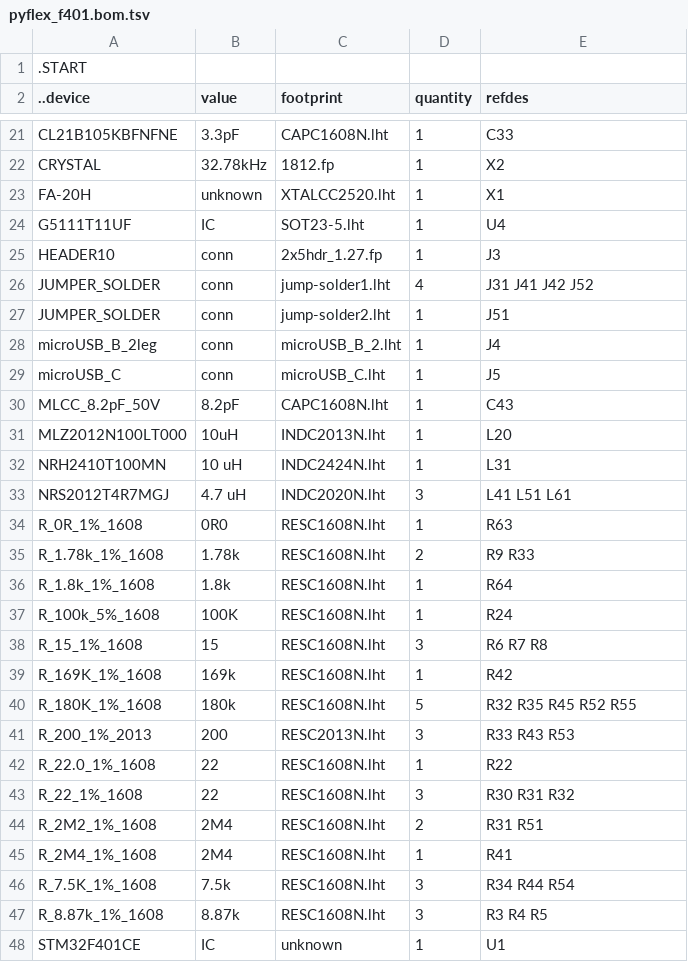
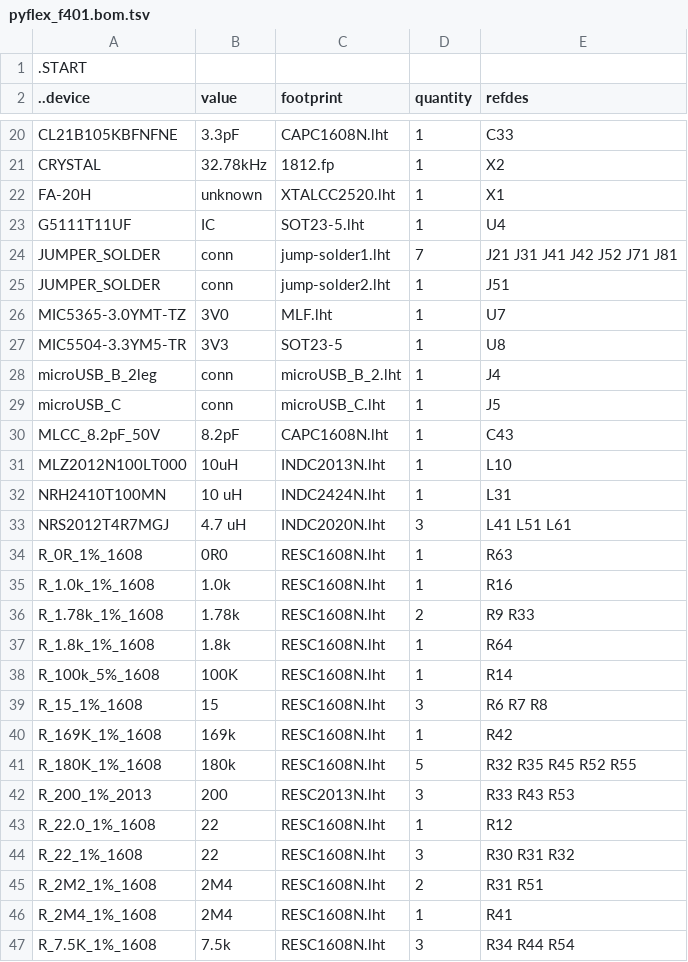
Before and after one commit to kanzure/culture_shock, a TSV file: hardware_schematics_layouts/pyflex_f401.bom.tsv, drawn as a sheet; only a part is shown, gaps mark what is left out; the shorter side is filled out with more unchanged rows; the diff covers the shown part only.

```diff
--- a/hardware_schematics_layouts/pyflex_f401.bom.tsv
+++ b/hardware_schematics_layouts/pyflex_f401.bom.tsv
@@ -24,5 +23,6 @@ FA-20H	unknown	XTALCC2520.lht	1	X1
 G5111T11UF	IC	SOT23-5.lht	1	U4
-HEADER10	conn	2x5hdr_1.27.fp	1	J3
-JUMPER_SOLDER	conn	jump-solder1.lht	4	J31 J41 J42 J52
+JUMPER_SOLDER	conn	jump-solder1.lht	7	J21 J31 J41 J42 J52 J71 J81
 JUMPER_SOLDER	conn	jump-solder2.lht	1	J51
+MIC5365-3.0YMT-TZ	3V0	MLF.lht	1	U7
+MIC5504-3.3YM5-TR	3V3	SOT23-5	1	U8
 microUSB_B_2leg	conn	microUSB_B_2.lht	1	J4
@@ -30,3 +30,3 @@ microUSB_C	conn	microUSB_C.lht	1	J5
 MLCC_8.2pF_50V	8.2pF	CAPC1608N.lht	1	C43
-MLZ2012N100LT000	10uH	INDC2013N.lht	1	L20
+MLZ2012N100LT000	10uH	INDC2013N.lht	1	L10
 NRH2410T100MN	10 uH	INDC2424N.lht	1	L31
@@ -34,5 +34,6 @@ NRS2012T4R7MGJ	4.7 uH	INDC2020N.lht	3	L41 L51 L61
 R_0R_1%_1608	0R0	RESC1608N.lht	1	R63
+R_1.0k_1%_1608	1.0k	RESC1608N.lht	1	R16
 R_1.78k_1%_1608	1.78k	RESC1608N.lht	2	R9 R33
 R_1.8k_1%_1608	1.8k	RESC1608N.lht	1	R64
-R_100k_5%_1608	100K	RESC1608N.lht	1	R24
+R_100k_5%_1608	100K	RESC1608N.lht	1	R14
 R_15_1%_1608	15	RESC1608N.lht	3	R6 R7 R8
@@ -41,3 +42,3 @@ R_180K_1%_1608	180k	RESC1608N.lht	5	R32 R35 R45 R52 R55
 R_200_1%_2013	200	RESC2013N.lht	3	R33 R43 R53
-R_22.0_1%_1608	22	RESC1608N.lht	1	R22
+R_22.0_1%_1608	22	RESC1608N.lht	1	R12
 R_22_1%_1608	22	RESC1608N.lht	3	R30 R31 R32
```
Also changed, not shown: 1 added row, 2 removed rows and 14 edited cells elsewhere in this file, hardware_schematics_layouts/pyflex_f401_boost.bom.tsv, 7 other files.
